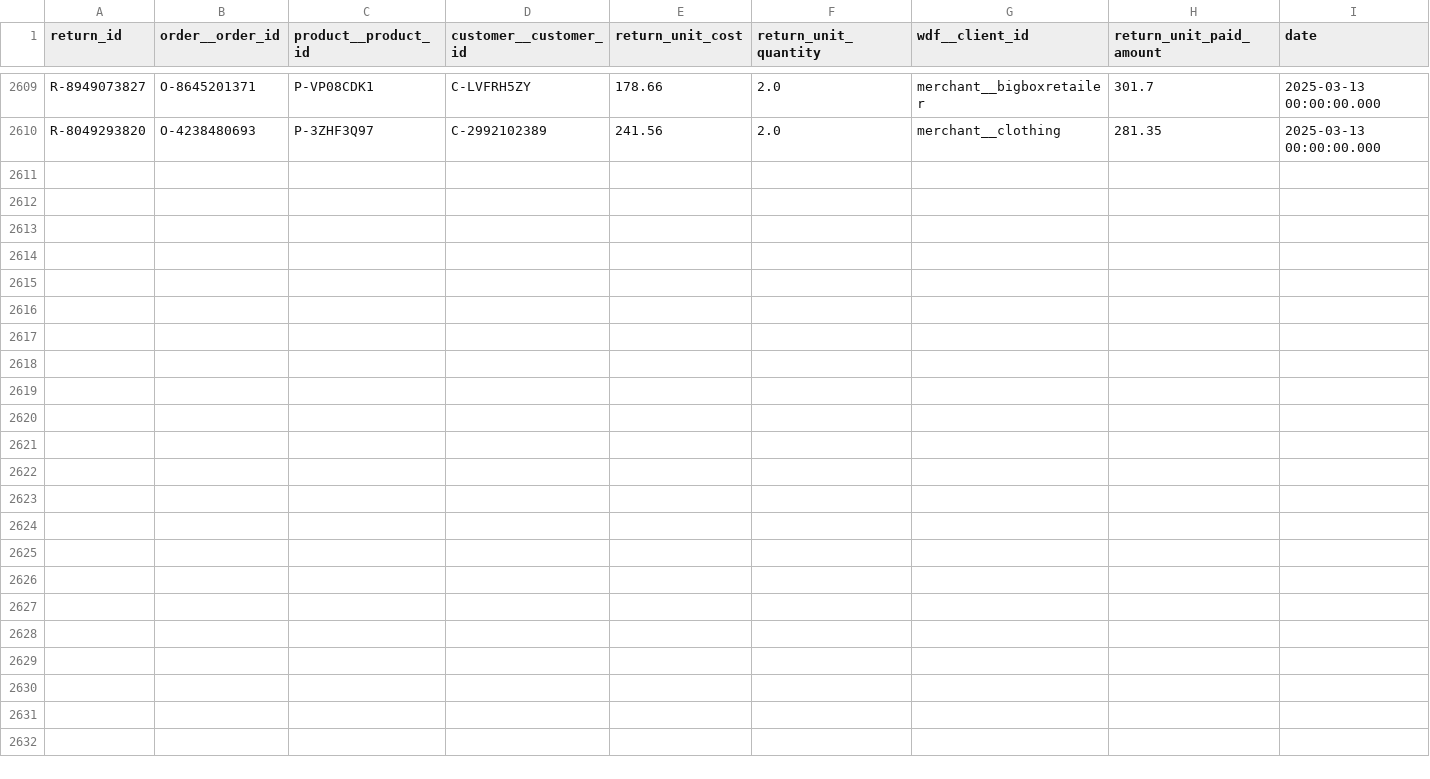
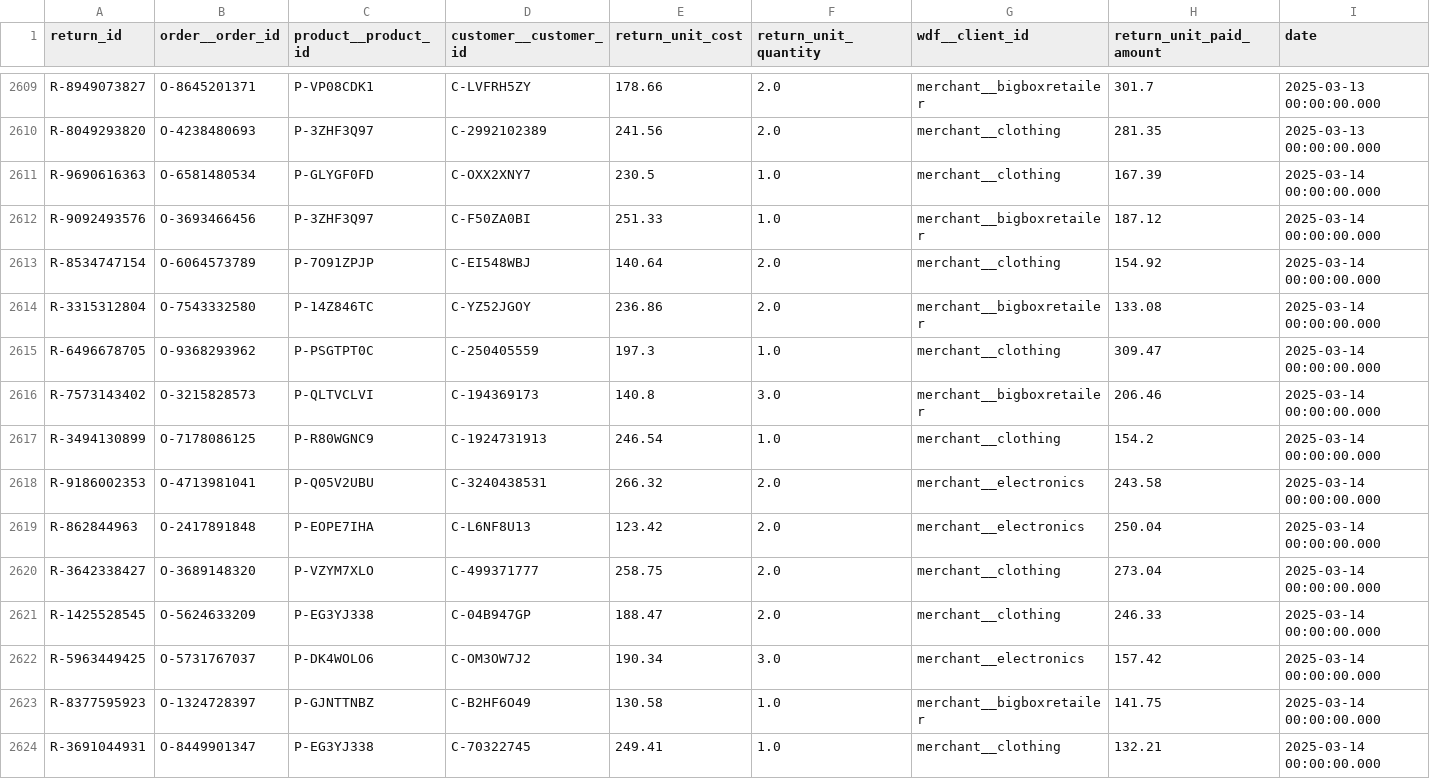
Before and after one commit to janpansky/demo_data, a CSV file: data/returns.csv, drawn as a sheet; only a part is shown, gaps mark what is left out; rows hold the shown columns only; the diff names each change by its address in the sheet, - before the commit and + after, or states it on an @@ line.

```diff
--- a/data/returns.csv
+++ b/data/returns.csv
+row 2611: R-9690616363 | O-6581480534 | P-GLYGF0FD | C-OXX2XNY7 | 230.5 | 1.0 | merchant__clothing | 167.39 | 2025-03-14 00:00:00.000
+row 2612: R-9092493576 | O-3693466456 | P-3ZHF3Q97 | C-F50ZA0BI | 251.33 | 1.0 | merchant__bigboxretailer | 187.12 | 2025-03-14 00:00:00.000
+row 2613: R-8534747154 | O-6064573789 | P-7O91ZPJP | C-EI548WBJ | 140.64 | 2.0 | merchant__clothing | 154.92 | 2025-03-14 00:00:00.000
+row 2614: R-3315312804 | O-7543332580 | P-14Z846TC | C-YZ52JGOY | 236.86 | 2.0 | merchant__bigboxretailer | 133.08 | 2025-03-14 00:00:00.000
+row 2615: R-6496678705 | O-9368293962 | P-PSGTPT0C | C-250405559 | 197.3 | 1.0 | merchant__clothing | 309.47 | 2025-03-14 00:00:00.000
+row 2616: R-7573143402 | O-3215828573 | P-QLTVCLVI | C-194369173 | 140.8 | 3.0 | merchant__bigboxretailer | 206.46 | 2025-03-14 00:00:00.000
+row 2617: R-3494130899 | O-7178086125 | P-R80WGNC9 | C-1924731913 | 246.54 | 1.0 | merchant__clothing | 154.2 | 2025-03-14 00:00:00.000
+row 2618: R-9186002353 | O-4713981041 | P-Q05V2UBU | C-3240438531 | 266.32 | 2.0 | merchant__electronics | 243.58 | 2025-03-14 00:00:00.000
+row 2619: R-862844963 | O-2417891848 | P-EOPE7IHA | C-L6NF8U13 | 123.42 | 2.0 | merchant__electronics | 250.04 | 2025-03-14 00:00:00.000
+row 2620: R-3642338427 | O-3689148320 | P-VZYM7XLO | C-499371777 | 258.75 | 2.0 | merchant__clothing | 273.04 | 2025-03-14 00:00:00.000
+row 2621: R-1425528545 | O-5624633209 | P-EG3YJ338 | C-04B947GP | 188.47 | 2.0 | merchant__clothing | 246.33 | 2025-03-14 00:00:00.000
+row 2622: R-5963449425 | O-5731767037 | P-DK4WOLO6 | C-OM3OW7J2 | 190.34 | 3.0 | merchant__electronics | 157.42 | 2025-03-14 00:00:00.000
+row 2623: R-8377595923 | O-1324728397 | P-GJNTTNBZ | C-B2HF6O49 | 130.58 | 1.0 | merchant__bigboxretailer | 141.75 | 2025-03-14 00:00:00.000
+row 2624: R-3691044931 | O-8449901347 | P-EG3YJ338 | C-70322745 | 249.41 | 1.0 | merchant__clothing | 132.21 | 2025-03-14 00:00:00.000
```
Also changed, not shown: data/customer.csv, 1 other file.
